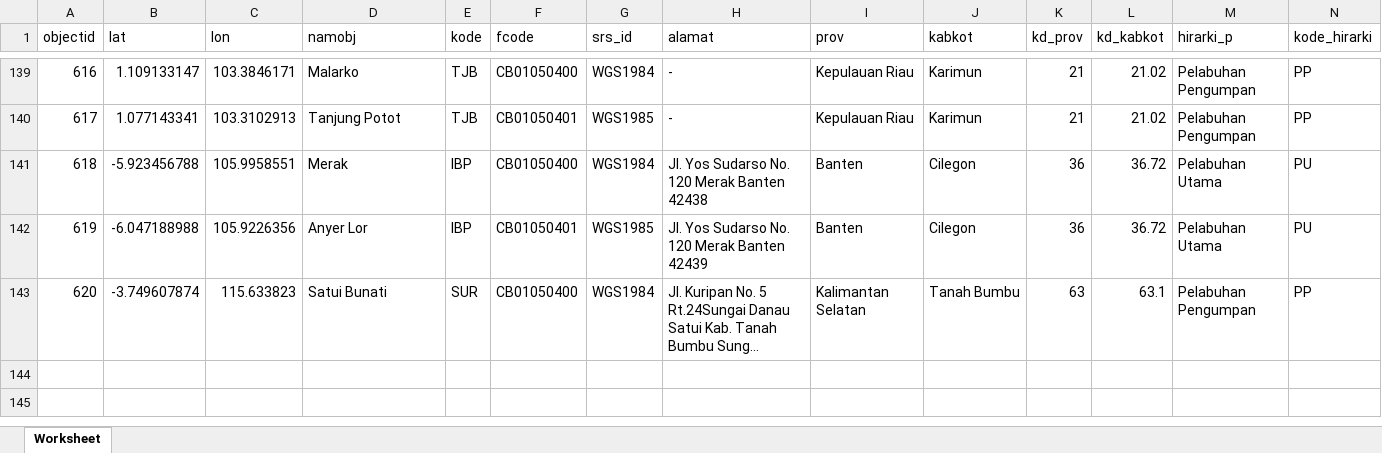
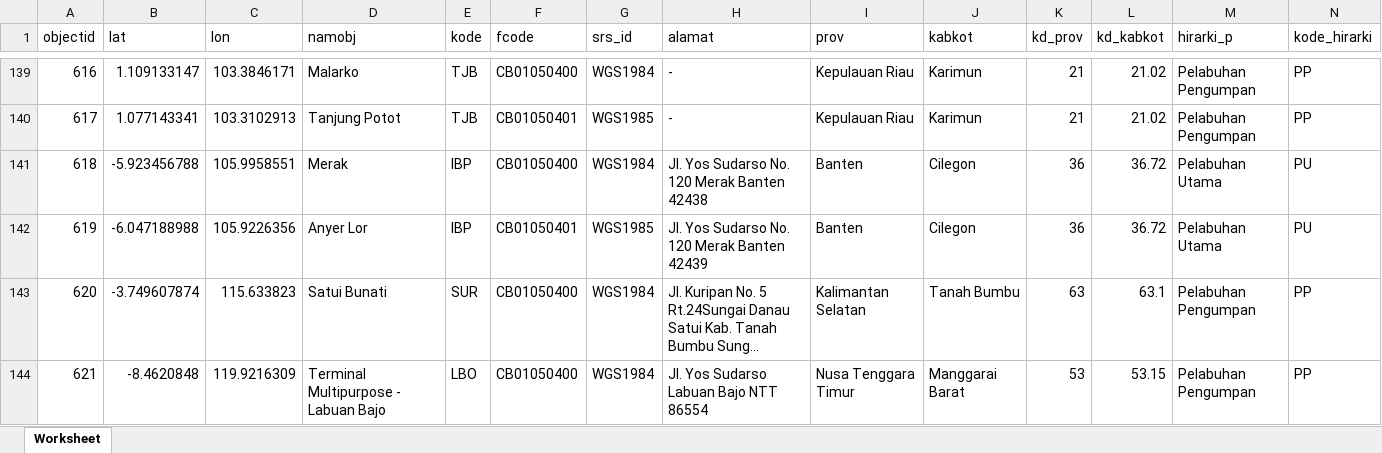
Before and after one commit to gerynastiar/aoi, an Excel workbook: POI/Points_Terminal.xlsx, sheet Worksheet, drawn as a sheet; only a part is shown, gaps mark what is left out; long unchanged cells end in …; values as stored, in another font and other column widths than the file's, no borders; the diff names each change by its address in the sheet, - before the commit and + after, or states it on an @@ line.

Commit message:
distance penyesuaian terminal multipurpose

```diff
--- a/POI/Points_Terminal.xlsx (sheet Worksheet)
+++ b/POI/Points_Terminal.xlsx (sheet Worksheet)
+row 144: 621 | -8.4620848 | 119.9216309 | Terminal Multipurpose - Labuan Bajo | LBO | CB01050400 | WGS1984 | Jl. Yos Sudarso Labuan Bajo NTT 86554 | Nusa Tenggara Timur | Manggarai Barat | 53 | 53.15 | Pelabuhan Pengumpan | PP
```
